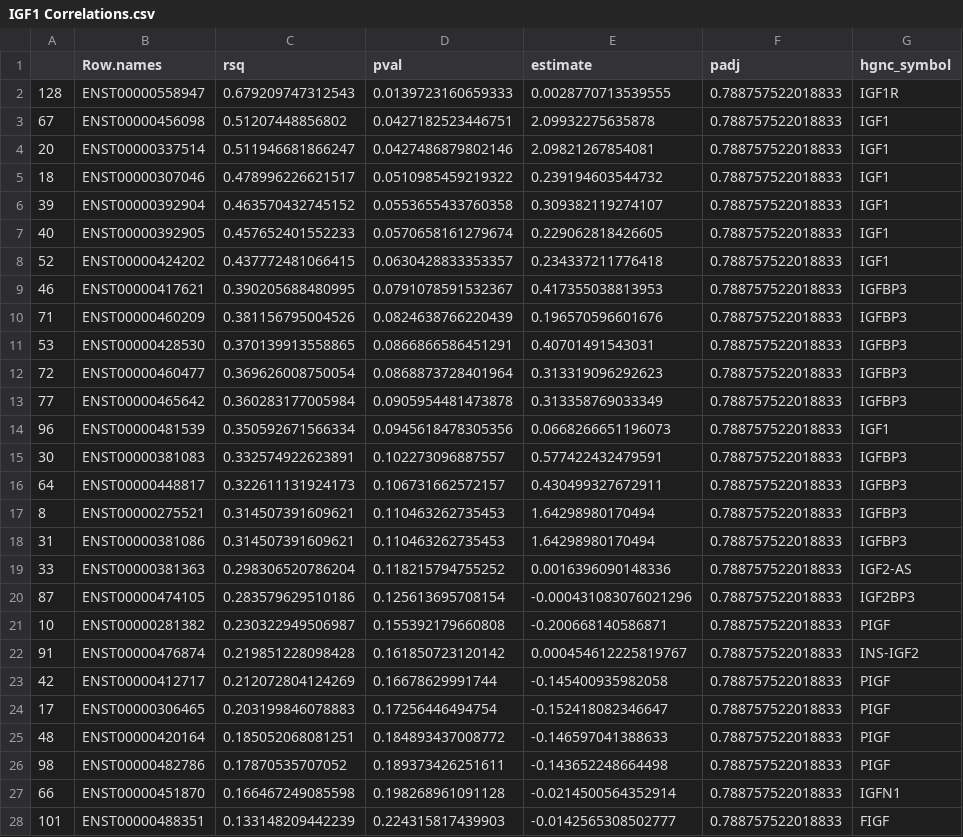
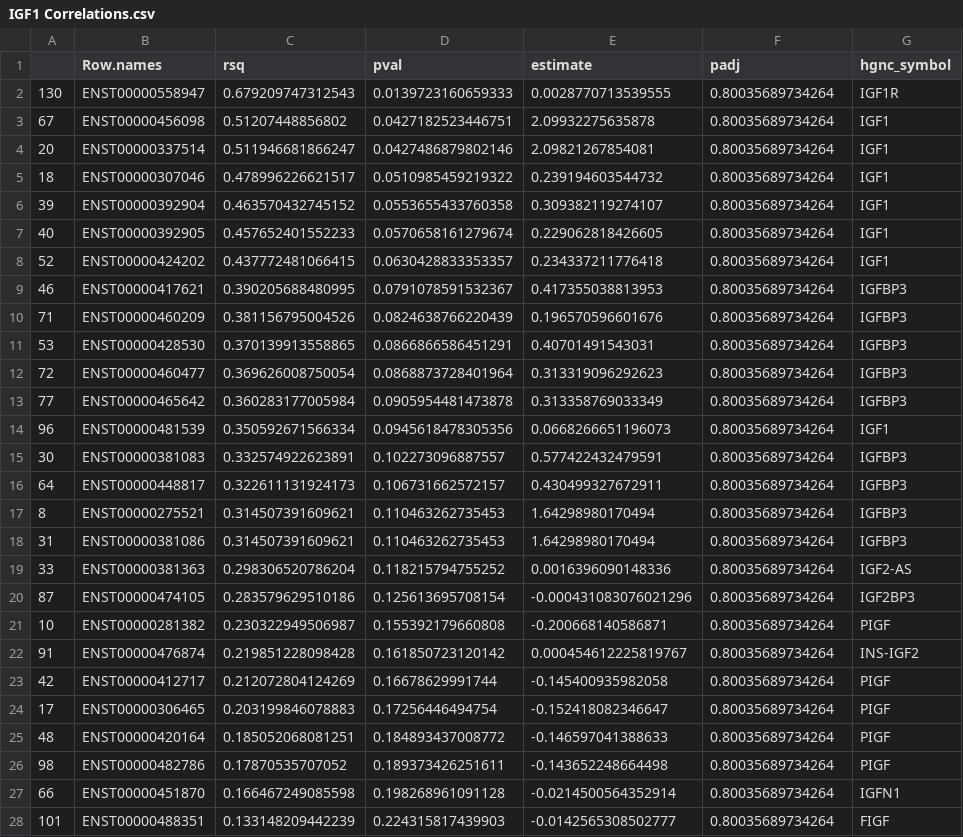
Before and after one commit to BridgesLab/CushingAcromegalyStudy, a CSV file: data/processed/IGF1 Correlations.csv, drawn as a sheet; only a part is shown; the diff covers the shown part only.

```diff
--- a/data/processed/IGF1 Correlations.csv
+++ b/data/processed/IGF1 Correlations.csv
@@ -1,28 +1,28 @@
 "","Row.names","rsq","pval","estimate","padj","hgnc_symbol"
-"128","ENST00000558947",0.679209747312543,0.0139723160659333,0.0028770713539555,0.788757522018833,"IGF1R"
-"67","ENST00000456098",0.51207448856802,0.0427182523446751,2.09932275635878,0.788757522018833,"IGF1"
-"20","ENST00000337514",0.511946681866247,0.0427486879802146,2.09821267854081,0.788757522018833,"IGF1"
-"18","ENST00000307046",0.478996226621517,0.0510985459219322,0.239194603544732,0.788757522018833,"IGF1"
-"39","ENST00000392904",0.463570432745152,0.0553655433760358,0.309382119274107,0.788757522018833,"IGF1"
-"40","ENST00000392905",0.457652401552233,0.0570658161279674,0.229062818426605,0.788757522018833,"IGF1"
-"52","ENST00000424202",0.437772481066415,0.0630428833353357,0.234337211776418,0.788757522018833,"IGF1"
-"46","ENST00000417621",0.390205688480995,0.0791078591532367,0.417355038813953,0.788757522018833,"IGFBP3"
-"71","ENST00000460209",0.381156795004526,0.0824638766220439,0.196570596601676,0.788757522018833,"IGFBP3"
-"53","ENST00000428530",0.370139913558865,0.0866866586451291,0.40701491543031,0.788757522018833,"IGFBP3"
-"72","ENST00000460477",0.369626008750054,0.0868873728401964,0.313319096292623,0.788757522018833,"IGFBP3"
-"77","ENST00000465642",0.360283177005984,0.0905954481473878,0.313358769033349,0.788757522018833,"IGFBP3"
-"96","ENST00000481539",0.350592671566334,0.0945618478305356,0.0668266651196073,0.788757522018833,"IGF1"
-"30","ENST00000381083",0.332574922623891,0.102273096887557,0.577422432479591,0.788757522018833,"IGFBP3"
-"64","ENST00000448817",0.322611131924173,0.106731662572157,0.430499327672911,0.788757522018833,"IGFBP3"
-"8","ENST00000275521",0.314507391609621,0.110463262735453,1.64298980170494,0.788757522018833,"IGFBP3"
-"31","ENST00000381086",0.314507391609621,0.110463262735453,1.64298980170494,0.788757522018833,"IGFBP3"
-"33","ENST00000381363",0.298306520786204,0.118215794755252,0.0016396090148336,0.788757522018833,"IGF2-AS"
-"87","ENST00000474105",0.283579629510186,0.125613695708154,-0.000431083076021296,0.788757522018833,"IGF2BP3"
-"10","ENST00000281382",0.230322949506987,0.155392179660808,-0.200668140586871,0.788757522018833,"PIGF"
-"91","ENST00000476874",0.219851228098428,0.161850723120142,0.000454612225819767,0.788757522018833,"INS-IGF2"
-"42","ENST00000412717",0.212072804124269,0.16678629991744,-0.145400935982058,0.788757522018833,"PIGF"
-"17","ENST00000306465",0.203199846078883,0.17256446494754,-0.152418082346647,0.788757522018833,"PIGF"
-"48","ENST00000420164",0.185052068081251,0.184893437008772,-0.146597041388633,0.788757522018833,"PIGF"
-"98","ENST00000482786",0.17870535707052,0.189373426251611,-0.143652248664498,0.788757522018833,"PIGF"
-"66","ENST00000451870",0.166467249085598,0.198268961091128,-0.0214500564352914,0.788757522018833,"IGFN1"
-"101","ENST00000488351",0.133148209442239,0.224315817439903,-0.0142565308502777,0.788757522018833,"FIGF"
+"130","ENST00000558947",0.679209747312543,0.0139723160659333,0.0028770713539555,0.80035689734264,"IGF1R"
+"67","ENST00000456098",0.51207448856802,0.0427182523446751,2.09932275635878,0.80035689734264,"IGF1"
+"20","ENST00000337514",0.511946681866247,0.0427486879802146,2.09821267854081,0.80035689734264,"IGF1"
+"18","ENST00000307046",0.478996226621517,0.0510985459219322,0.239194603544732,0.80035689734264,"IGF1"
+"39","ENST00000392904",0.463570432745152,0.0553655433760358,0.309382119274107,0.80035689734264,"IGF1"
+"40","ENST00000392905",0.457652401552233,0.0570658161279674,0.229062818426605,0.80035689734264,"IGF1"
+"52","ENST00000424202",0.437772481066415,0.0630428833353357,0.234337211776418,0.80035689734264,"IGF1"
+"46","ENST00000417621",0.390205688480995,0.0791078591532367,0.417355038813953,0.80035689734264,"IGFBP3"
+"71","ENST00000460209",0.381156795004526,0.0824638766220439,0.196570596601676,0.80035689734264,"IGFBP3"
+"53","ENST00000428530",0.370139913558865,0.0866866586451291,0.40701491543031,0.80035689734264,"IGFBP3"
+"72","ENST00000460477",0.369626008750054,0.0868873728401964,0.313319096292623,0.80035689734264,"IGFBP3"
+"77","ENST00000465642",0.360283177005984,0.0905954481473878,0.313358769033349,0.80035689734264,"IGFBP3"
+"96","ENST00000481539",0.350592671566334,0.0945618478305356,0.0668266651196073,0.80035689734264,"IGF1"
+"30","ENST00000381083",0.332574922623891,0.102273096887557,0.577422432479591,0.80035689734264,"IGFBP3"
+"64","ENST00000448817",0.322611131924173,0.106731662572157,0.430499327672911,0.80035689734264,"IGFBP3"
+"8","ENST00000275521",0.314507391609621,0.110463262735453,1.64298980170494,0.80035689734264,"IGFBP3"
+"31","ENST00000381086",0.314507391609621,0.110463262735453,1.64298980170494,0.80035689734264,"IGFBP3"
+"33","ENST00000381363",0.298306520786204,0.118215794755252,0.0016396090148336,0.80035689734264,"IGF2-AS"
+"87","ENST00000474105",0.283579629510186,0.125613695708154,-0.000431083076021296,0.80035689734264,"IGF2BP3"
+"10","ENST00000281382",0.230322949506987,0.155392179660808,-0.200668140586871,0.80035689734264,"PIGF"
+"91","ENST00000476874",0.219851228098428,0.161850723120142,0.000454612225819767,0.80035689734264,"INS-IGF2"
+"42","ENST00000412717",0.212072804124269,0.16678629991744,-0.145400935982058,0.80035689734264,"PIGF"
+"17","ENST00000306465",0.203199846078883,0.17256446494754,-0.152418082346647,0.80035689734264,"PIGF"
+"48","ENST00000420164",0.185052068081251,0.184893437008772,-0.146597041388633,0.80035689734264,"PIGF"
+"98","ENST00000482786",0.17870535707052,0.189373426251611,-0.143652248664498,0.80035689734264,"PIGF"
+"66","ENST00000451870",0.166467249085598,0.198268961091128,-0.0214500564352914,0.80035689734264,"IGFN1"
+"101","ENST00000488351",0.133148209442239,0.224315817439903,-0.0142565308502777,0.80035689734264,"FIGF"
```
Also changed, not shown: 3 added rows, 1 removed row and 113 edited cells elsewhere in this file, 3 other files.
